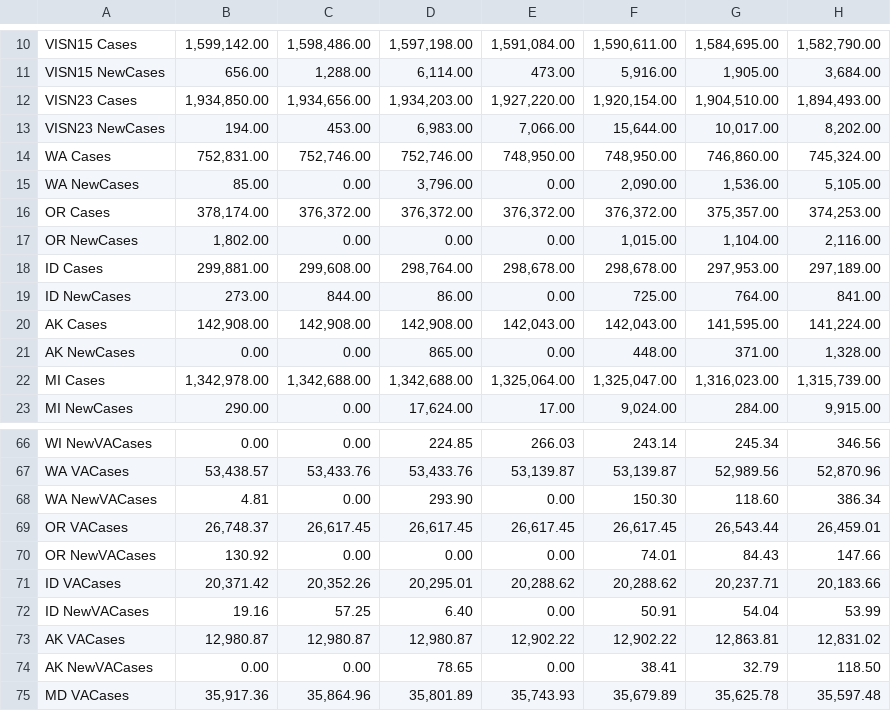
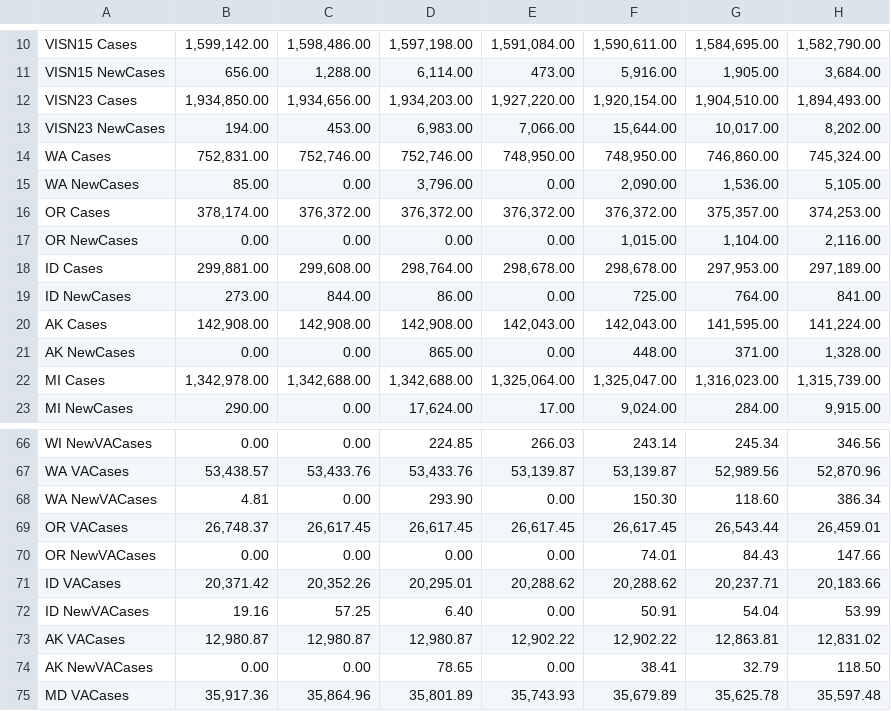
Before and after one commit to Sharma6614/VACCTTest, a CSV file: CCTVAChart2.csv, drawn as a sheet; only a part is shown, gaps mark what is left out; the diff covers the shown part only; the diff names each change by its address in the sheet, - before the commit and + after, or states it on an @@ line.

```diff
--- a/CCTVAChart2.csv
+++ b/CCTVAChart2.csv
-B17: 1,802.00
+B17: 0.00
-B70: 130.92
+B70: 0.00
```
Also changed, not shown: 11 edited cells elsewhere in this file, CountyVACOVID.csv, VAChart.csv.
